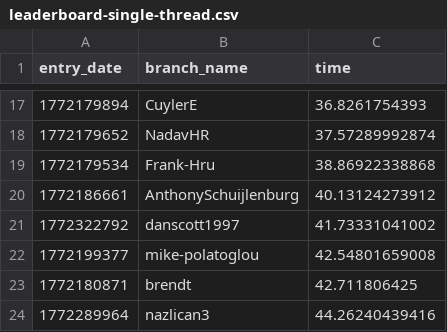
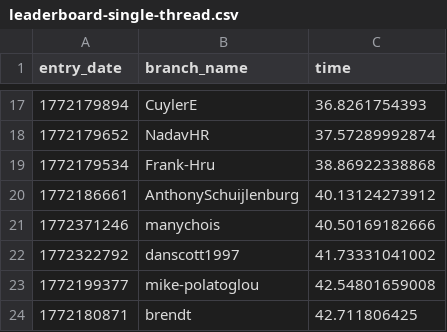
Before and after one commit to matei88/100-million-row-challenge, a CSV file: leaderboard-single-thread.csv, drawn as a sheet; only a part is shown, gaps mark what is left out; the shorter side is filled out with more unchanged rows.

Commit message:
Update leaderboard

```diff
--- a/leaderboard-single-thread.csv
+++ b/leaderboard-single-thread.csv
@@ -20,2 +20,3 @@ entry_date,branch_name,time
 1772186661,AnthonySchuijlenburg,40.13124273912
+1772371246,manychois,40.50169182666
 1772322792,danscott1997,41.73331041002
```
